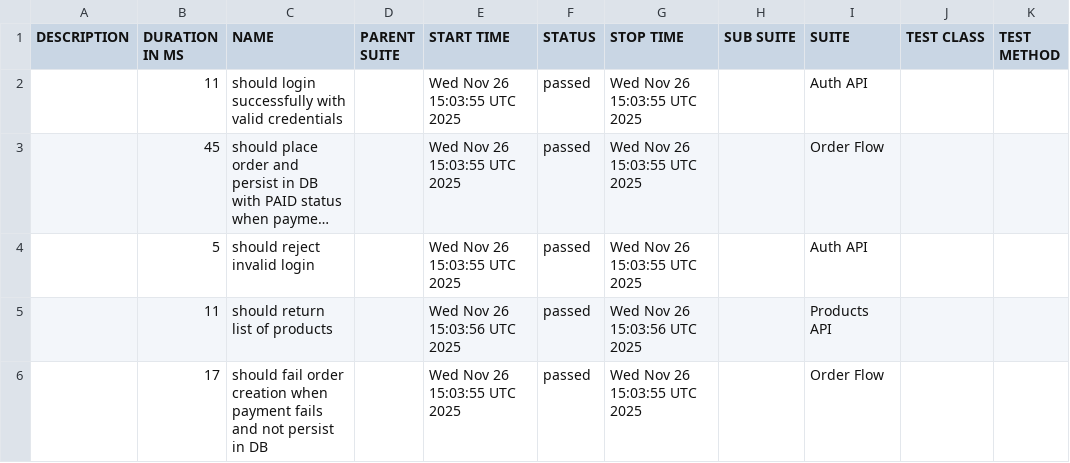
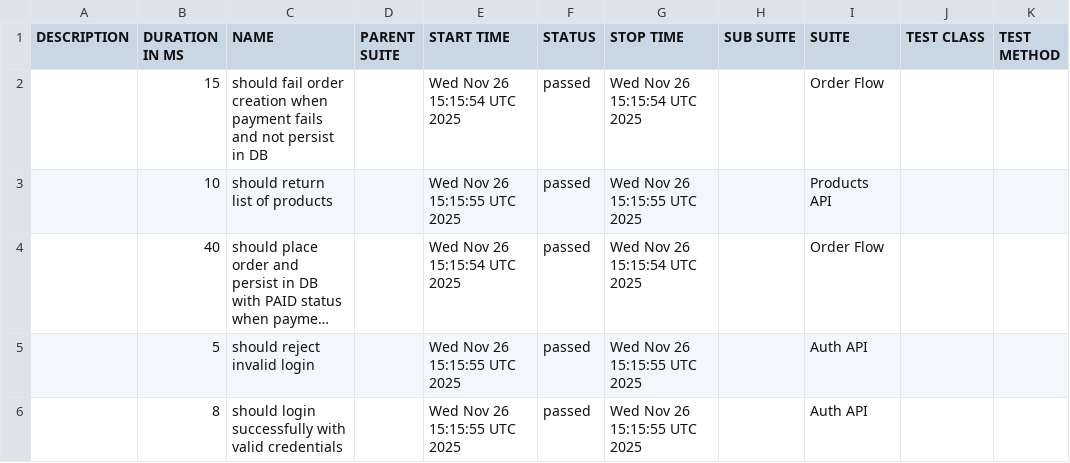
Before and after one commit to Harshan-mv/API-test-framework, a CSV file: data/suites.csv, drawn as a sheet; long unchanged cells end in …; removed rows and columns are numbered as before the commit, all else as after; the diff names each change by its address in the sheet, - before the commit and + after, or states it on an @@ line.

```diff
--- a/data/suites.csv
+++ b/data/suites.csv
-row 2:  | 11 | should login successfully with valid credentials |  | Wed Nov 26 15:03:55 UTC 2025 | passed | Wed Nov 26 15:03:55 UTC 2025 |  | Auth API
+row 2:  | 15 | should fail order creation when payment fails and not persist in DB |  | Wed Nov 26 15:15:54 UTC 2025 | passed | Wed Nov 26 15:15:54 UTC 2025 |  | Order Flow
+row 3:  | 10 | should return list of products |  | Wed Nov 26 15:15:55 UTC 2025 | passed | Wed Nov 26 15:15:55 UTC 2025 |  | Products API
-B4 (DURATION IN MS): 45
+B4 (DURATION IN MS): 40
-E4 (START TIME): Wed Nov 26 15:03:55 UTC 2025
+E4 (START TIME): Wed Nov 26 15:15:54 UTC 2025
-G4 (STOP TIME): Wed Nov 26 15:03:55 UTC 2025
+G4 (STOP TIME): Wed Nov 26 15:15:54 UTC 2025
-E5 (START TIME): Wed Nov 26 15:03:55 UTC 2025
+E5 (START TIME): Wed Nov 26 15:15:55 UTC 2025
-G5 (STOP TIME): Wed Nov 26 15:03:55 UTC 2025
+G5 (STOP TIME): Wed Nov 26 15:15:55 UTC 2025
-row 5:  | 11 | should return list of products |  | Wed Nov 26 15:03:56 UTC 2025 | passed | Wed Nov 26 15:03:56 UTC 2025 |  | Products API
-row 6:  | 17 | should fail order creation when payment fails and not persist in DB |  | Wed Nov 26 15:03:55 UTC 2025 | passed | Wed Nov 26 15:03:55 UTC 2025 |  | Order Flow
+row 6:  | 8 | should login successfully with valid credentials |  | Wed Nov 26 15:15:55 UTC 2025 | passed | Wed Nov 26 15:15:55 UTC 2025 |  | Auth API
```
Also changed, not shown: 24 other files.
